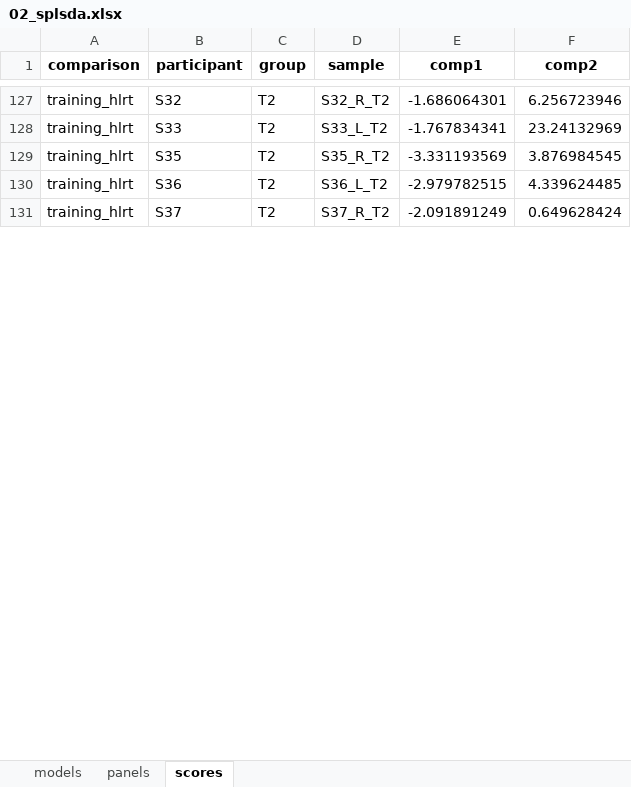
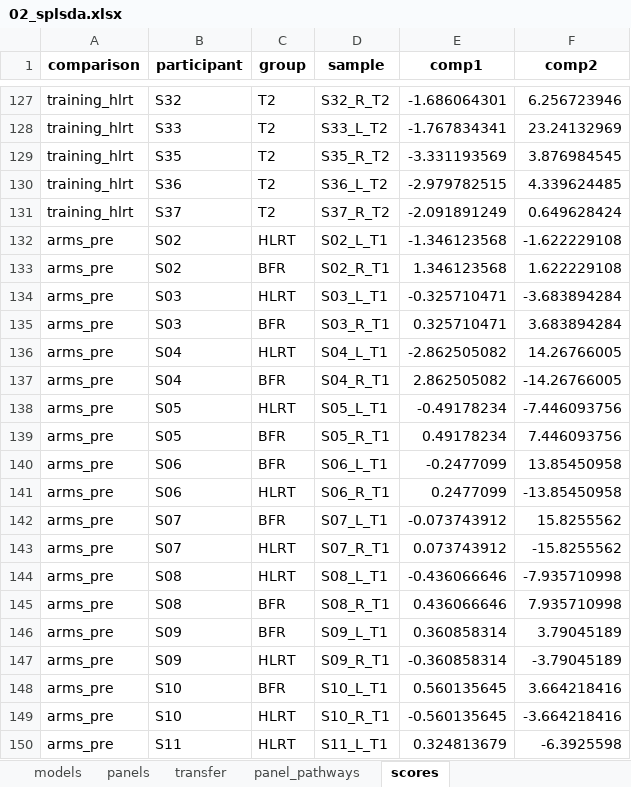
Before and after one commit to Dustyn-T-Lewis/BFR_limpa, an Excel workbook: 07_Multivariate/02_splsda/c_data/02_splsda.xlsx, sheet scores, drawn as a sheet; only a part is shown, gaps mark what is left out; values as stored, in another font and other column widths than the file's, no borders; the diff covers the shown part only; the diff names each change by its address in the sheet, - before the commit and + after, or states it on an @@ line.

Commit message:
Add pre-training arm comparison, panel transfer and panel annotation to sPLS-DA

```diff
--- a/07_Multivariate/02_splsda/c_data/02_splsda.xlsx (sheet scores)
+++ b/07_Multivariate/02_splsda/c_data/02_splsda.xlsx (sheet scores)
+sheet tab: transfer
+sheet tab: panel_pathways
+row 132: arms_pre | S02 | HLRT | S02_L_T1 | -1.346123568 | -1.622229108
+row 133: arms_pre | S02 | BFR | S02_R_T1 | 1.346123568 | 1.622229108
+row 134: arms_pre | S03 | HLRT | S03_L_T1 | -0.325710471 | -3.683894284
+row 135: arms_pre | S03 | BFR | S03_R_T1 | 0.325710471 | 3.683894284
+row 136: arms_pre | S04 | HLRT | S04_L_T1 | -2.862505082 | 14.26766005
+row 137: arms_pre | S04 | BFR | S04_R_T1 | 2.862505082 | -14.26766005
+row 138: arms_pre | S05 | HLRT | S05_L_T1 | -0.49178234 | -7.446093756
+row 139: arms_pre | S05 | BFR | S05_R_T1 | 0.49178234 | 7.446093756
+row 140: arms_pre | S06 | BFR | S06_L_T1 | -0.2477099 | 13.85450958
+row 141: arms_pre | S06 | HLRT | S06_R_T1 | 0.2477099 | -13.85450958
+row 142: arms_pre | S07 | BFR | S07_L_T1 | -0.073743912 | 15.8255562
+row 143: arms_pre | S07 | HLRT | S07_R_T1 | 0.073743912 | -15.8255562
+row 144: arms_pre | S08 | HLRT | S08_L_T1 | -0.436066646 | -7.935710998
+row 145: arms_pre | S08 | BFR | S08_R_T1 | 0.436066646 | 7.935710998
+row 146: arms_pre | S09 | BFR | S09_L_T1 | 0.360858314 | 3.79045189
+row 147: arms_pre | S09 | HLRT | S09_R_T1 | -0.360858314 | -3.79045189
+row 148: arms_pre | S10 | BFR | S10_L_T1 | 0.560135645 | 3.664218416
+row 149: arms_pre | S10 | HLRT | S10_R_T1 | -0.560135645 | -3.664218416
+row 150: arms_pre | S11 | HLRT | S11_L_T1 | 0.324813679 | -6.3925598
```
Also changed, not shown: 47 added rows and 64 moved rows elsewhere in this sheet, sheet panels, sheet models, 4 other files.
